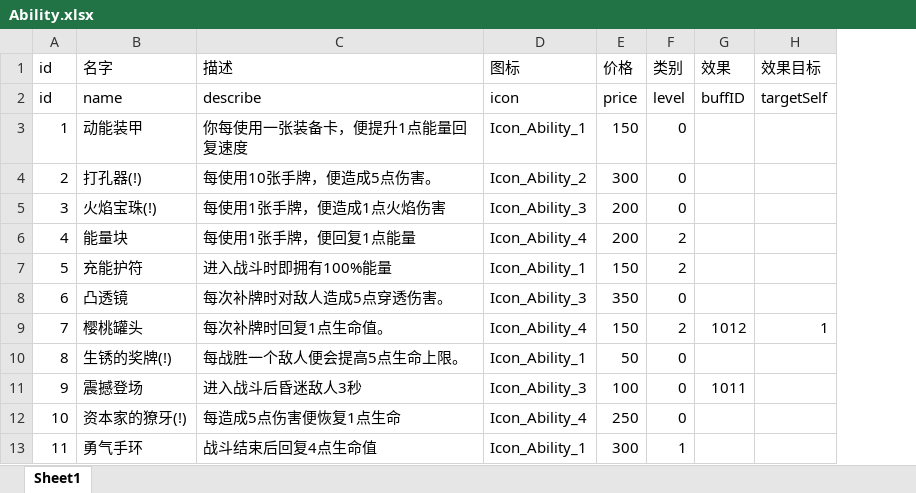
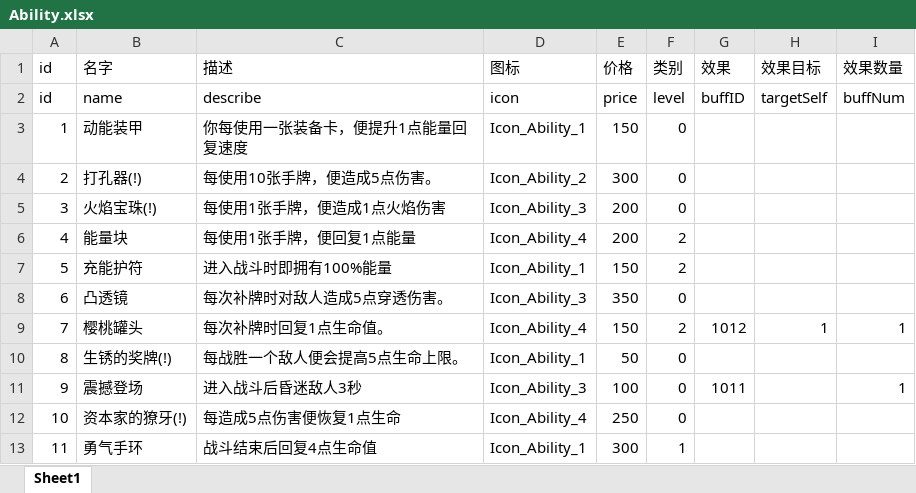
Before and after one commit to heizmoon/MagicPlay, an Excel workbook: Client/Assets/Data/Ability.xlsx, sheet Sheet1, drawn as a sheet; values as stored, in another font and other column widths than the file's, no borders; the diff names each change by its address in the sheet, - before the commit and + after, or states it on an @@ line.

```diff
--- a/Client/Assets/Data/Ability.xlsx (sheet Sheet1)
+++ b/Client/Assets/Data/Ability.xlsx (sheet Sheet1)
+column I (效果数量), rows 2-11: buffNum |  |  |  |  |  |  | 1 |  | 1
```
Also changed, not shown: 5 other files.
